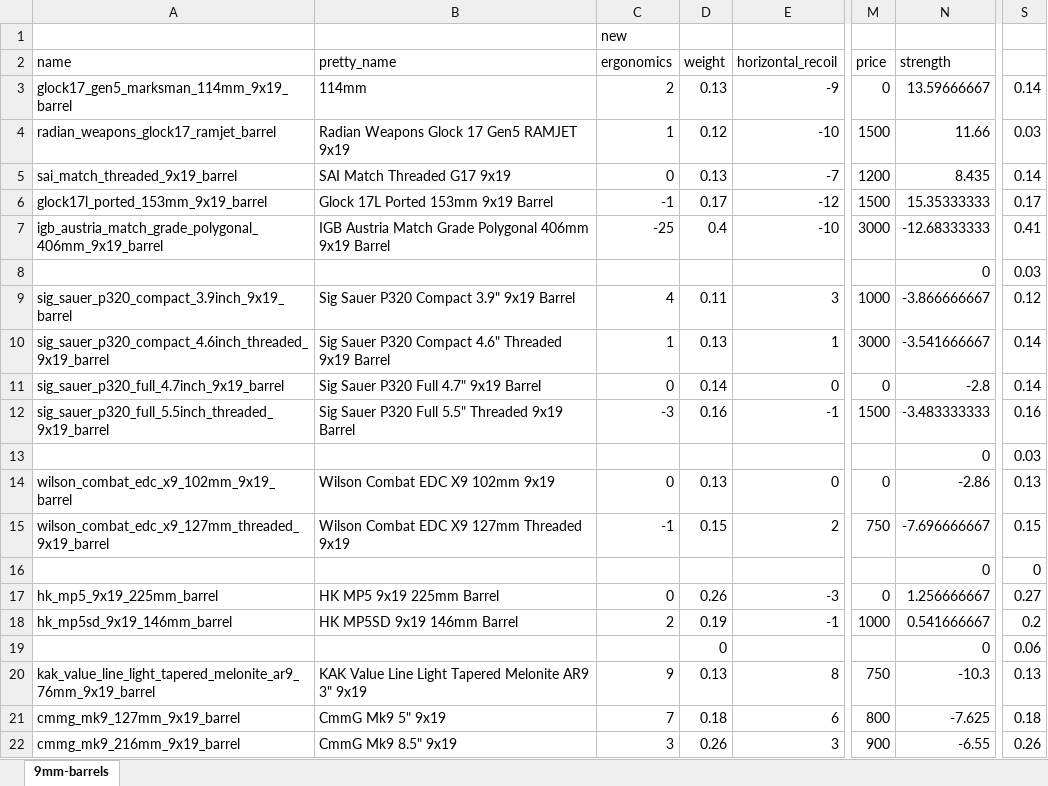
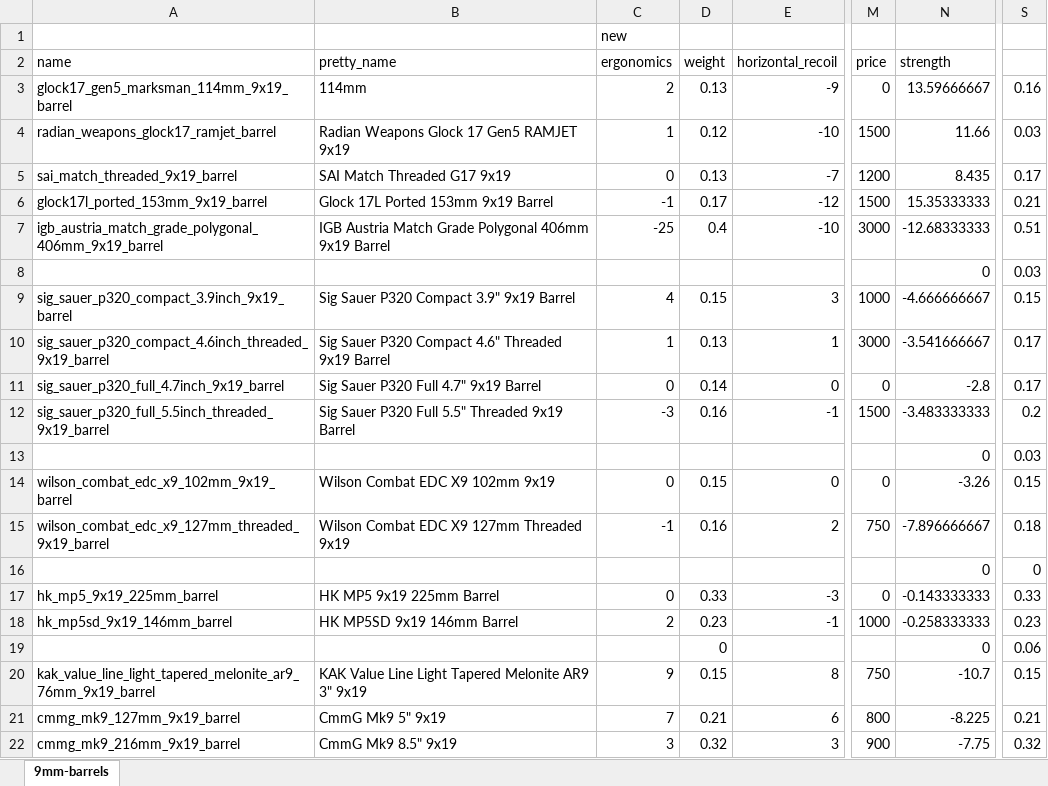
Before and after one commit to recoil-group/deadline-balancing, an Excel workbook: changes/9mm-barrels.xlsx, sheet 9mm-barrels, drawn as a sheet; only a part is shown, gaps mark what is left out; values as stored, in another font and other column widths than the file's, no borders; the diff covers the shown part only; the diff names each change by its address in the sheet, - before the commit and + after, or states it on an @@ line.

Commit message:
heavier 9mm/.45 barrels

```diff
--- a/changes/9mm-barrels.xlsx (sheet 9mm-barrels)
+++ b/changes/9mm-barrels.xlsx (sheet 9mm-barrels)
-S3: 0.14
+S3: 0.16
-S5: 0.14
+S5: 0.17
-S6: 0.17
+S6: 0.21
-S7: 0.41
+S7: 0.51
-D9 (weight): 0.11
+D9 (weight): 0.15
-N9 (strength): -3.866666667
+N9 (strength): -4.666666667
-S9: 0.12
+S9: 0.15
-S10:S11: 0.14
+S10:S11: 0.17
-S12: 0.16
+S12: 0.2
-D14 (weight): 0.13
+D14 (weight): 0.15
-N14 (strength): -2.86
+N14 (strength): -3.26
-S14: 0.13
+S14: 0.15
-D15 (weight): 0.15
+D15 (weight): 0.16
-N15 (strength): -7.696666667
+N15 (strength): -7.896666667
-S15: 0.15
+S15: 0.18
-D17 (weight): 0.26
+D17 (weight): 0.33
-N17 (strength): 1.256666667
+N17 (strength): -0.143333333
-S17: 0.27
+S17: 0.33
-D18 (weight): 0.19
+D18 (weight): 0.23
-N18 (strength): 0.541666667
+N18 (strength): -0.258333333
-S18: 0.2
+S18: 0.23
-D20 (weight): 0.13
+D20 (weight): 0.15
-N20 (strength): -10.3
+N20 (strength): -10.7
-S20: 0.13
+S20: 0.15
-D21 (weight): 0.18
+D21 (weight): 0.21
-N21 (strength): -7.625
+N21 (strength): -8.225
-S21: 0.18
+S21: 0.21
-D22 (weight): 0.26
+D22 (weight): 0.32
-N22 (strength): -6.55
+N22 (strength): -7.75
-S22: 0.26
+S22: 0.32
```
Also changed, not shown: 1 added row, 1 removed row and 39 edited cells elsewhere in this sheet, formulas that keep their value, changes/45-barrels.xlsx, 5 other files.
